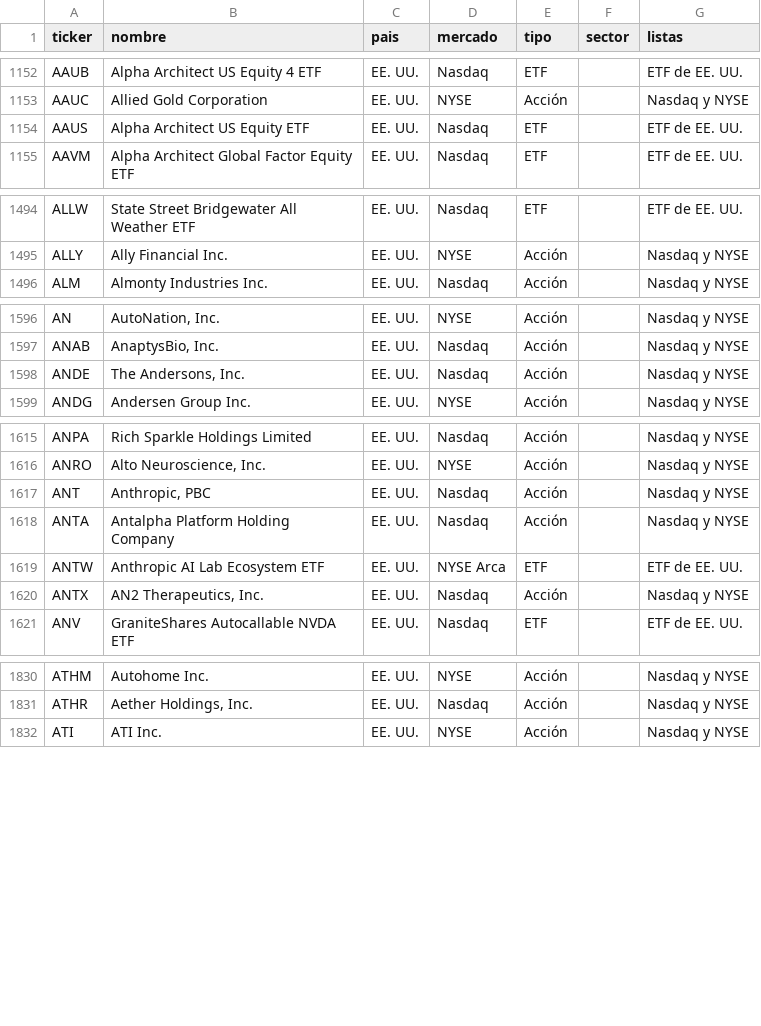
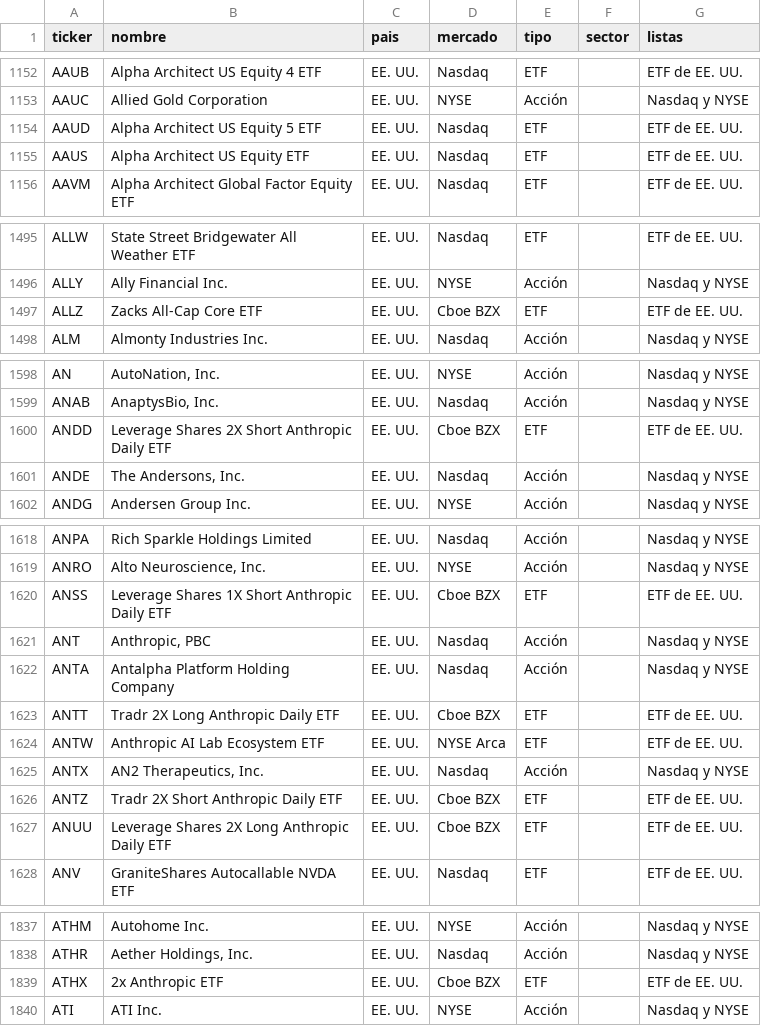
Before and after one commit to mayranarvaez-png/observatorio-macro-gifinc, a CSV file: datos/universo/catalogo.csv, drawn as a sheet; only a part is shown, gaps mark what is left out; the diff covers the shown part only; the diff names each change by its address in the sheet, - before the commit and + after, or states it on an @@ line.

Commit message:
Actualización automática de datos 2026-11-23

```diff
--- a/datos/universo/catalogo.csv
+++ b/datos/universo/catalogo.csv
+row 1154: AAUD | Alpha Architect US Equity 5 ETF | EE. UU. | Nasdaq | ETF |  | ETF de EE. UU.
+row 1497: ALLZ | Zacks All-Cap Core ETF | EE. UU. | Cboe BZX | ETF |  | ETF de EE. UU.
+row 1600: ANDD | Leverage Shares 2X Short Anthropic Daily ETF | EE. UU. | Cboe BZX | ETF |  | ETF de EE. UU.
+row 1620: ANSS | Leverage Shares 1X Short Anthropic Daily ETF | EE. UU. | Cboe BZX | ETF |  | ETF de EE. UU.
+row 1623: ANTT | Tradr 2X Long Anthropic Daily ETF | EE. UU. | Cboe BZX | ETF |  | ETF de EE. UU.
+row 1626: ANTZ | Tradr 2X Short Anthropic Daily ETF | EE. UU. | Cboe BZX | ETF |  | ETF de EE. UU.
+row 1627: ANUU | Leverage Shares 2X Long Anthropic Daily ETF | EE. UU. | Cboe BZX | ETF |  | ETF de EE. UU.
+row 1839: ATHX | 2x Anthropic ETF | EE. UU. | Cboe BZX | ETF |  | ETF de EE. UU.
```
Also changed, not shown: 9 added rows, 5 removed rows and 2 edited cells elsewhere in this file, datos/damodaran/historial_parametros.csv, datos/series/pib_var_anual.csv, 12 other files.
